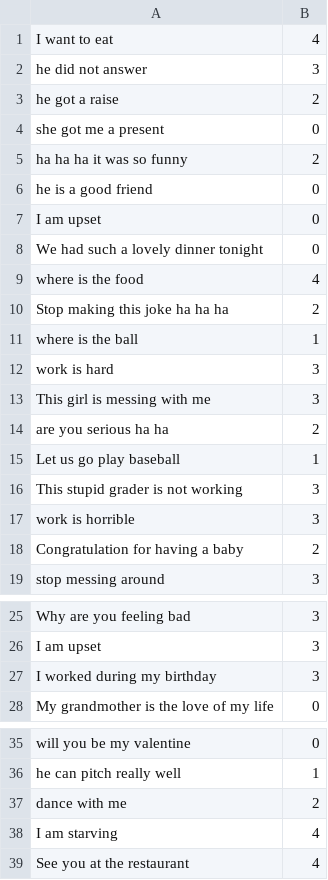
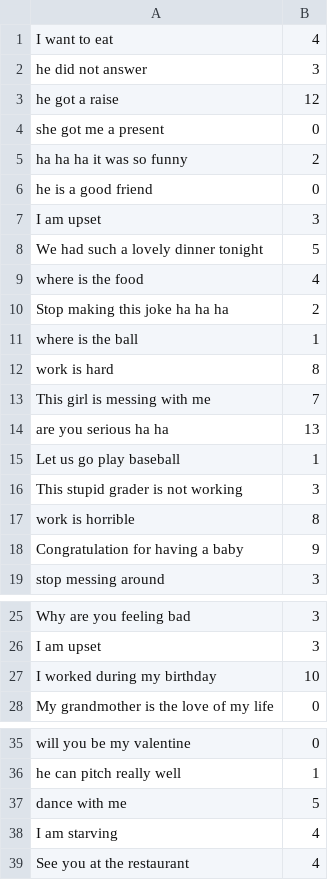
Before and after one commit to rahul1998sinha/emoji_sentiment_analysis, a CSV file: test_emoji.csv, drawn as a sheet; only a part is shown, gaps mark what is left out; the diff covers the shown part only.

```diff
--- a/test_emoji.csv
+++ b/test_emoji.csv
@@ -2,3 +2,3 @@
 "he did not answer	",3
-"he got a raise	",2
+"he got a raise	",12
 "she got me a present	",0
@@ -6,4 +6,4 @@
 "he is a good friend	",0
-"I am upset	",0
-"We had such a lovely dinner tonight	",0
+"I am upset	",3
+"We had such a lovely dinner tonight	",5
 "where is the food	",4
@@ -11,9 +11,9 @@
 "where is the ball	",1
-"work is hard	",3
-"This girl is messing with me	",3
-"are you serious ha ha	",2
+"work is hard	",8
+"This girl is messing with me	",7
+"are you serious ha ha	",13
 "Let us go play baseball	",1
 "This stupid grader is not working 	",3
-"work is horrible	",3
-"Congratulation for having a baby	",2
+"work is horrible	",8
+"Congratulation for having a baby	",9
 "stop messing around	",3
@@ -26,3 +26,3 @@
 "I am upset	",3
-"I worked during my birthday	",3
+"I worked during my birthday	",10
 "My grandmother is the love of my life	",0
@@ -36,3 +36,3 @@
 "he can pitch really well	",1
-"dance with me	",2
+"dance with me	",5
 "I am starving	",4
```
Also changed, not shown: 4 edited cells elsewhere in this file, train_emoji.csv, 1 other file.
